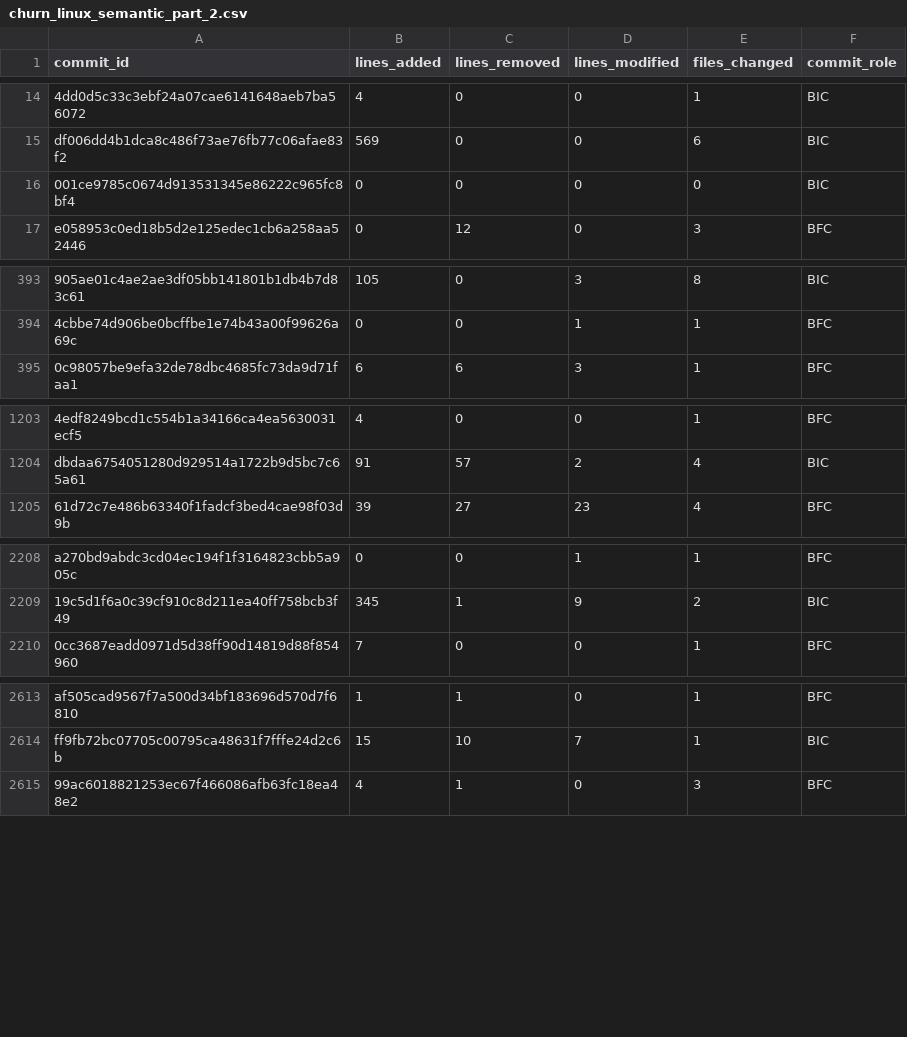
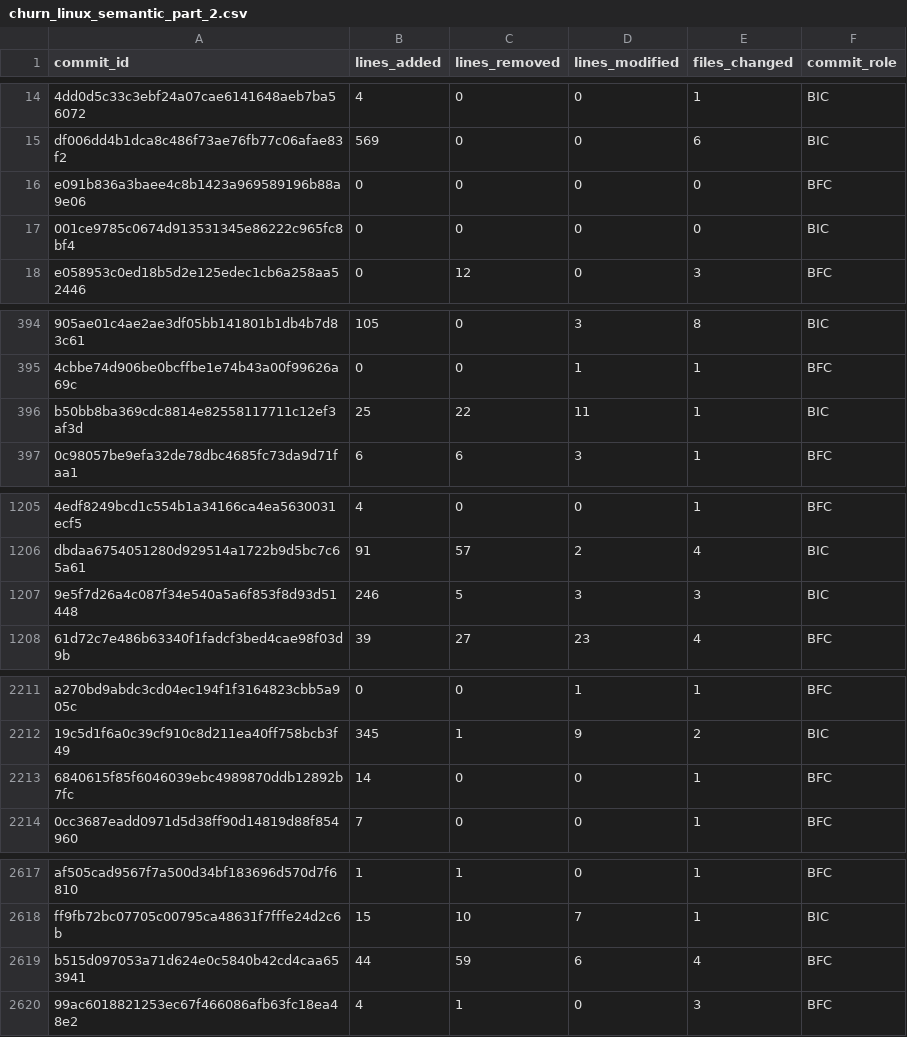
Before and after one commit to zaryanz/churn-bugs-vulns, a CSV file: data/intermediate/churn_linux_semantic_part_2.csv, drawn as a sheet; only a part is shown, gaps mark what is left out; the diff covers the shown part only; the diff names each change by its address in the sheet, - before the commit and + after, or states it on an @@ line.

```diff
--- a/data/intermediate/churn_linux_semantic_part_2.csv
+++ b/data/intermediate/churn_linux_semantic_part_2.csv
+row 16: e091b836a3baee4c8b1423a969589196b88a9e06 | 0 | 0 | 0 | 0 | BFC
+row 396: b50bb8ba369cdc8814e82558117711c12ef3af3d | 25 | 22 | 11 | 1 | BIC
+row 1207: 9e5f7d26a4c087f34e540a5a6f853f8d93d51448 | 246 | 5 | 3 | 3 | BIC
+row 2213: 6840615f85f6046039ebc4989870ddb12892b7fc | 14 | 0 | 0 | 1 | BFC
+row 2619: b515d097053a71d624e0c5840b42cd4caa653941 | 44 | 59 | 6 | 4 | BFC
```
Also changed, not shown: 16 added rows elsewhere in this file, data/intermediate/churn_linux_semantic_part_0.csv, data/intermediate/churn_linux_semantic_part_1.csv, 7 other files.
